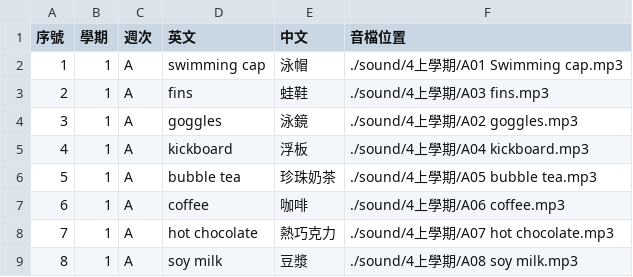
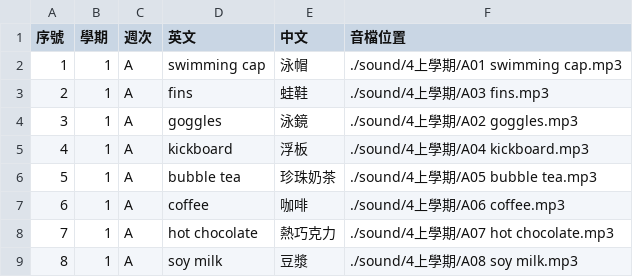
Before and after one commit to csf928/say_eng, a CSV file: 4上學期.csv, drawn as a sheet; only a part is shown.

```diff
--- a/4上學期.csv
+++ b/4上學期.csv
@@ -1,3 +1,3 @@
 序號,學期,週次,英文,中文,音檔位置
-1,1,A,swimming cap,泳帽,./sound/4上學期/A01 Swimming cap.mp3
+1,1,A,swimming cap,泳帽,./sound/4上學期/A01 swimming cap.mp3
 2,1,A,fins,蛙鞋,./sound/4上學期/A03 fins.mp3
```
